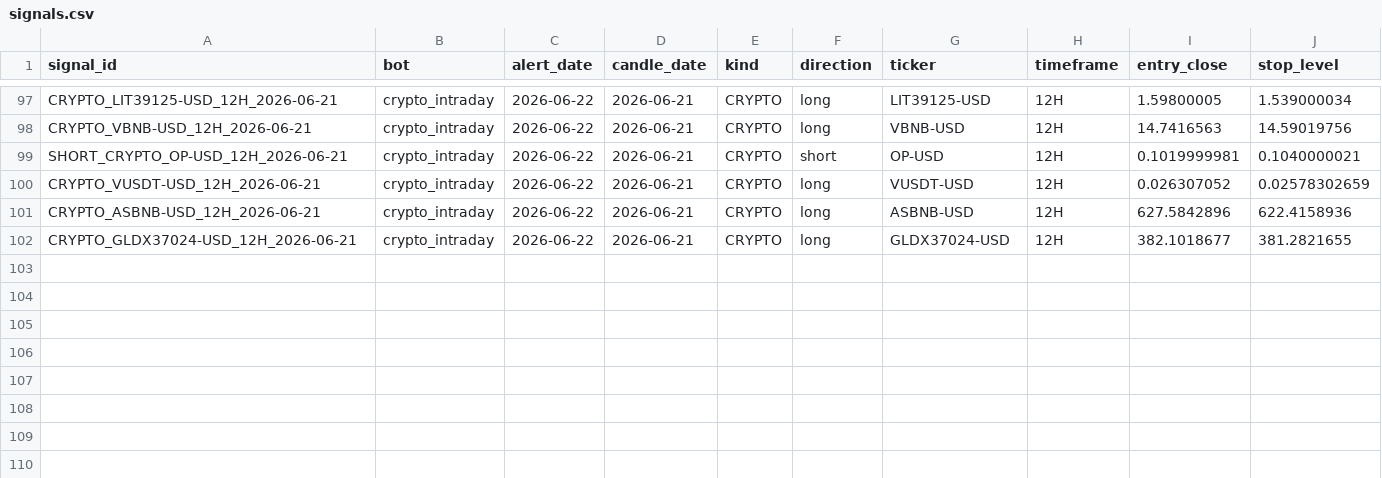
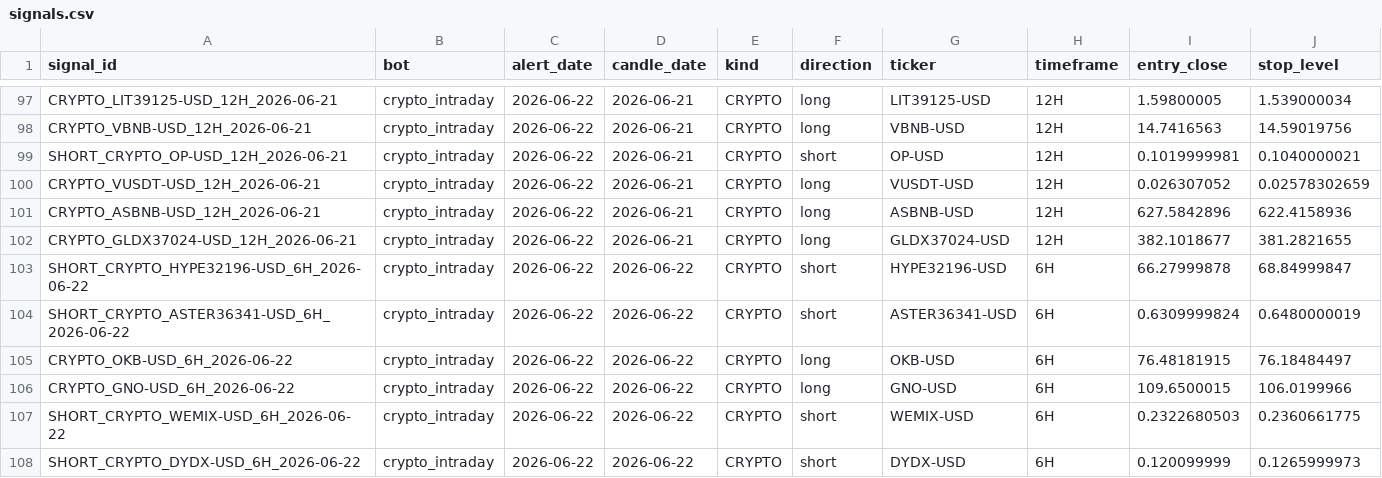
Before and after one commit to am140512623/candle-scanner, a CSV file: signals.csv, drawn as a sheet; only a part is shown, gaps mark what is left out.

```diff
--- a/signals.csv
+++ b/signals.csv
@@ -102 +102,7 @@ CRYPTO_ASBNB-USD_12H_2026-06-21,crypto_intraday,2026-06-22,2026-06-21,CRYPTO,lon
 CRYPTO_GLDX37024-USD_12H_2026-06-21,crypto_intraday,2026-06-22,2026-06-21,CRYPTO,long,GLDX37024-USD,12H,382.1018677,381.2821655
+SHORT_CRYPTO_HYPE32196-USD_6H_2026-06-22,crypto_intraday,2026-06-22,2026-06-22,CRYPTO,short,HYPE32196-USD,6H,66.27999878,68.84999847
+SHORT_CRYPTO_ASTER36341-USD_6H_2026-06-22,crypto_intraday,2026-06-22,2026-06-22,CRYPTO,short,ASTER36341-USD,6H,0.6309999824,0.6480000019
+CRYPTO_OKB-USD_6H_2026-06-22,crypto_intraday,2026-06-22,2026-06-22,CRYPTO,long,OKB-USD,6H,76.48181915,76.18484497
+CRYPTO_GNO-USD_6H_2026-06-22,crypto_intraday,2026-06-22,2026-06-22,CRYPTO,long,GNO-USD,6H,109.6500015,106.0199966
+SHORT_CRYPTO_WEMIX-USD_6H_2026-06-22,crypto_intraday,2026-06-22,2026-06-22,CRYPTO,short,WEMIX-USD,6H,0.2322680503,0.2360661775
+SHORT_CRYPTO_DYDX-USD_6H_2026-06-22,crypto_intraday,2026-06-22,2026-06-22,CRYPTO,short,DYDX-USD,6H,0.120099999,0.1265999973
```
